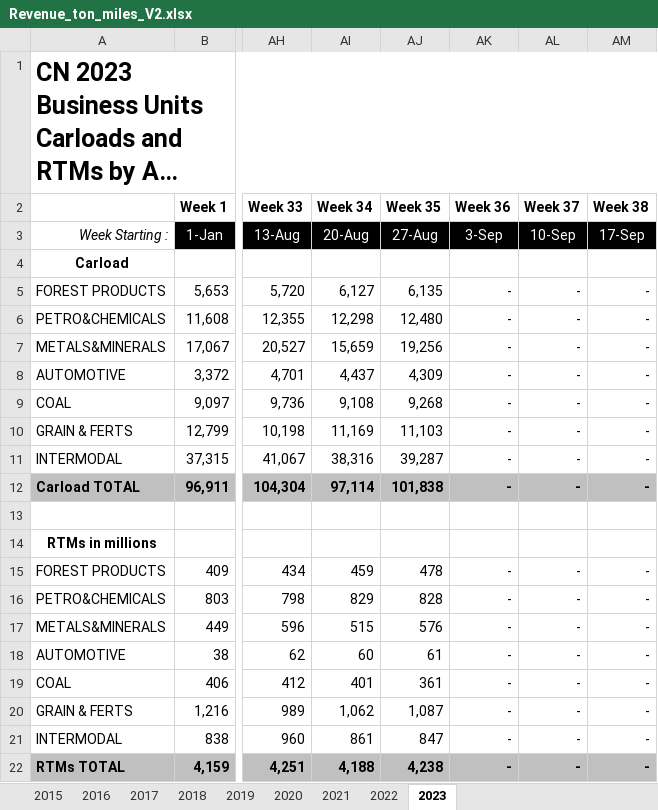
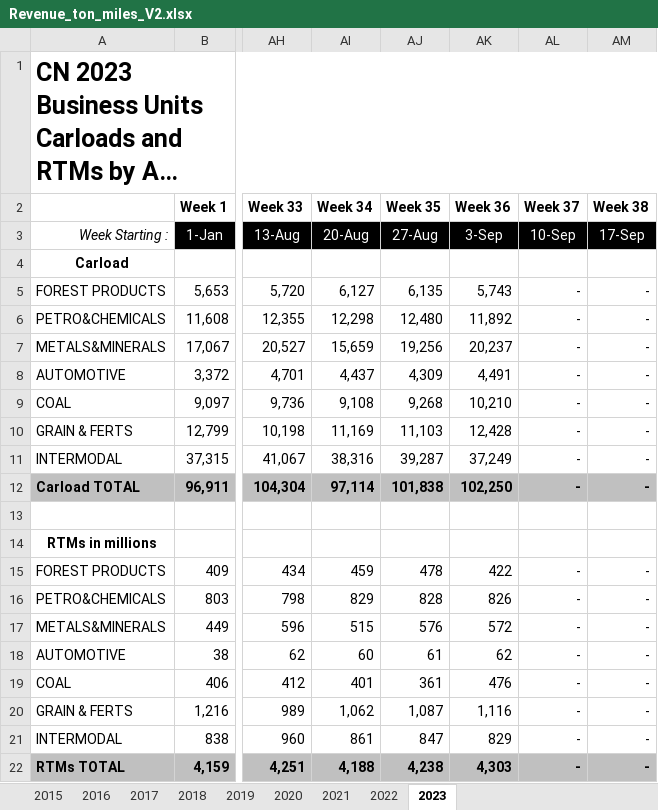
Before and after one commit to shamanthc/bdl-lde-public, an Excel workbook: Data/Revenue_ton_miles_V2.xlsx, sheet 2023, drawn as a sheet; only a part is shown, gaps mark what is left out; long unchanged cells end in …; values as stored, in another font and other column widths than the file's, no borders; the diff names each change by its address in the sheet, - before the commit and + after, or states it on an @@ line.

```diff
--- a/Data/Revenue_ton_miles_V2.xlsx (sheet 2023)
+++ b/Data/Revenue_ton_miles_V2.xlsx (sheet 2023)
-AK5 (Week 36): -
+AK5 (Week 36): 5,743
-AK6 (Week 36): -
+AK6 (Week 36): 11,892
-AK7 (Week 36): -
+AK7 (Week 36): 20,237
-AK8 (Week 36): -
+AK8 (Week 36): 4,491
-AK9 (Week 36): -
+AK9 (Week 36): 10,210
-AK10 (Week 36): -
+AK10 (Week 36): 12,428
-AK11 (Week 36): -
+AK11 (Week 36): 37,249
-AK12 (Week 36): -
+AK12 (Week 36): 102,250
-AK15 (Week 36): -
+AK15 (Week 36): 422
-AK16 (Week 36): -
+AK16 (Week 36): 826
-AK17 (Week 36): -
+AK17 (Week 36): 572
-AK18 (Week 36): -
+AK18 (Week 36): 62
-AK19 (Week 36): -
+AK19 (Week 36): 476
-AK20 (Week 36): -
+AK20 (Week 36): 1,116
-AK21 (Week 36): -
+AK21 (Week 36): 829
-AK22 (Week 36): -
+AK22 (Week 36): 4,303
```
Also changed, not shown: sheet 2022, 1 other file.
